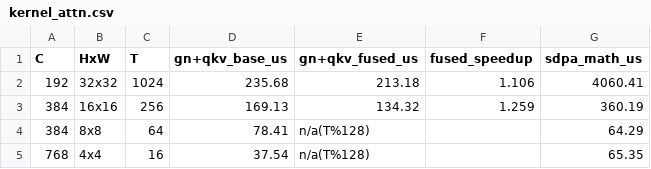
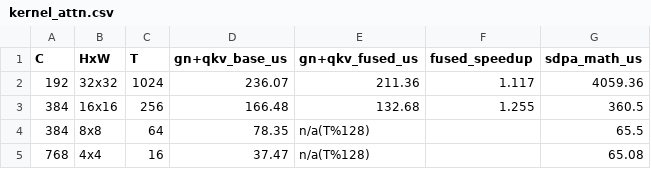
Before and after one commit to xiaruize0911/MoDiff, a CSV file: docs/comprehensive_benchmark_2026-07-15/data/kernel_attn.csv, drawn as a sheet.

```diff
--- a/docs/comprehensive_benchmark_2026-07-15/data/kernel_attn.csv
+++ b/docs/comprehensive_benchmark_2026-07-15/data/kernel_attn.csv
@@ -1,5 +1,5 @@
 C,HxW,T,gn+qkv_base_us,gn+qkv_fused_us,fused_speedup,sdpa_math_us
-192,32x32,1024,235.68,213.18,1.106,4060.41
-384,16x16,256,169.13,134.32,1.259,360.19
-384,8x8,64,78.41,n/a(T%128),,64.29
-768,4x4,16,37.54,n/a(T%128),,65.35
+192,32x32,1024,236.07,211.36,1.117,4059.36
+384,16x16,256,166.48,132.68,1.255,360.5
+384,8x8,64,78.35,n/a(T%128),,65.5
+768,4x4,16,37.47,n/a(T%128),,65.08
```
Also changed, not shown: docs/comprehensive_benchmark_2026-07-15/data/kernel_conv_io.csv, docs/comprehensive_benchmark_2026-07-15/data/kernel_conv_speed.csv, 15 other files.
